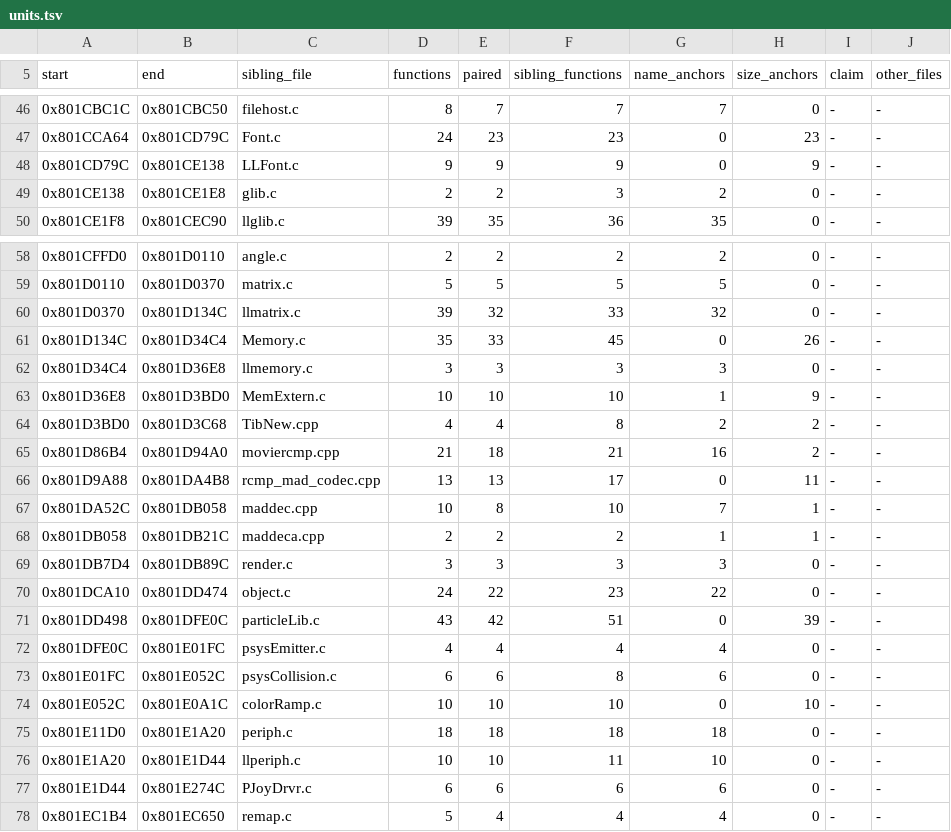
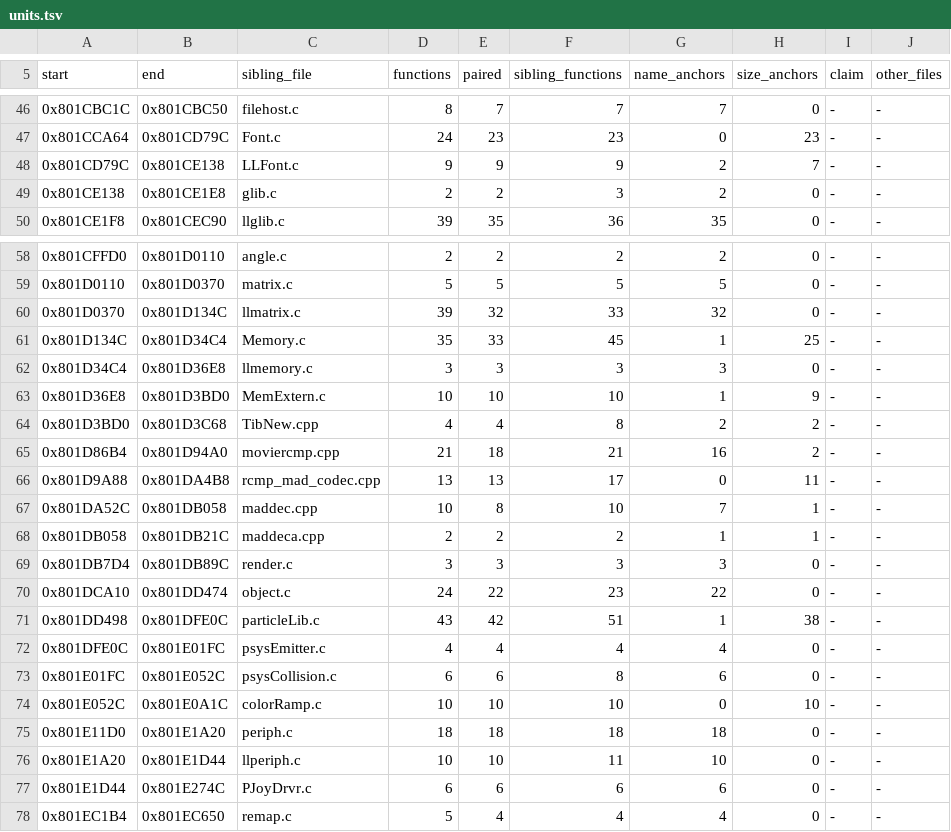
Before and after one commit to mitsevox/nflstreet2, a TSV file: config/GN7E69-rev0/boundaries/units.tsv, drawn as a sheet; only a part is shown, gaps mark what is left out.

```diff
--- a/config/GN7E69-rev0/boundaries/units.tsv
+++ b/config/GN7E69-rev0/boundaries/units.tsv
@@ -47,3 +47,3 @@ start	end	sibling_file	functions	paired	sibling_functions	name_anchors	size_anch
 0x801CCA64	0x801CD79C	Font.c	24	23	23	0	23	-	-
-0x801CD79C	0x801CE138	LLFont.c	9	9	9	0	9	-	-
+0x801CD79C	0x801CE138	LLFont.c	9	9	9	2	7	-	-
 0x801CE138	0x801CE1E8	glib.c	2	2	3	2	0	-	-
@@ -60,3 +60,3 @@ start	end	sibling_file	functions	paired	sibling_functions	name_anchors	size_anch
 0x801D0370	0x801D134C	llmatrix.c	39	32	33	32	0	-	-
-0x801D134C	0x801D34C4	Memory.c	35	33	45	0	26	-	-
+0x801D134C	0x801D34C4	Memory.c	35	33	45	1	25	-	-
 0x801D34C4	0x801D36E8	llmemory.c	3	3	3	3	0	-	-
@@ -70,3 +70,3 @@ start	end	sibling_file	functions	paired	sibling_functions	name_anchors	size_anch
 0x801DCA10	0x801DD474	object.c	24	22	23	22	0	-	-
-0x801DD498	0x801DFE0C	particleLib.c	43	42	51	0	39	-	-
+0x801DD498	0x801DFE0C	particleLib.c	43	42	51	1	38	-	-
 0x801DFE0C	0x801E01FC	psysEmitter.c	4	4	4	4	0	-	-
```
Also changed, not shown: config/GN7E69-rev0/boundaries/names.tsv.
